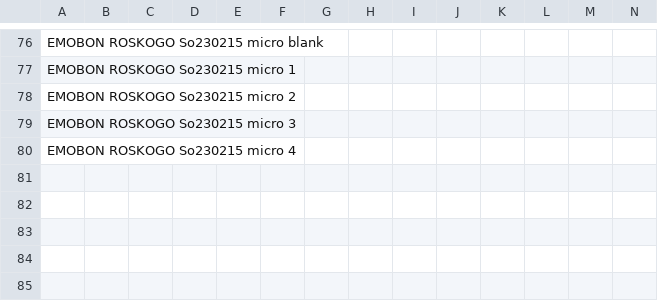
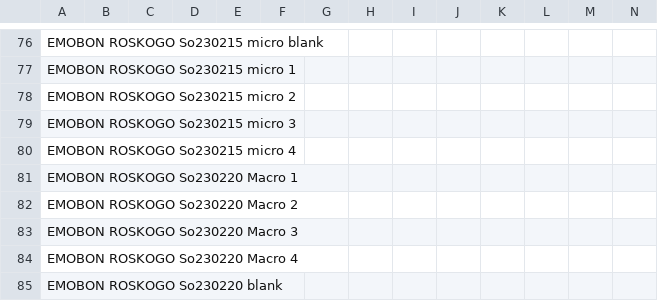
Before and after one commit to emo-bon/observatory-STHVN-data, a CSV file: downloads/gdoc-csv/sediment_measured.csv, drawn as a sheet; only a part is shown, gaps mark what is left out; rows hold the shown columns only; the diff names each change by its address in the sheet, - before the commit and + after, or states it on an @@ line.

```diff
--- a/downloads/gdoc-csv/sediment_measured.csv
+++ b/downloads/gdoc-csv/sediment_measured.csv
+row 81: EMOBON ROSKOGO So230220 Macro 1
+row 82: EMOBON ROSKOGO So230220 Macro 2
+row 83: EMOBON ROSKOGO So230220 Macro 3
+row 84: EMOBON ROSKOGO So230220 Macro 4
+row 85: EMOBON ROSKOGO So230220 blank
```
Also changed, not shown: downloads/gdoc-csv/sediment_sampling.csv.
